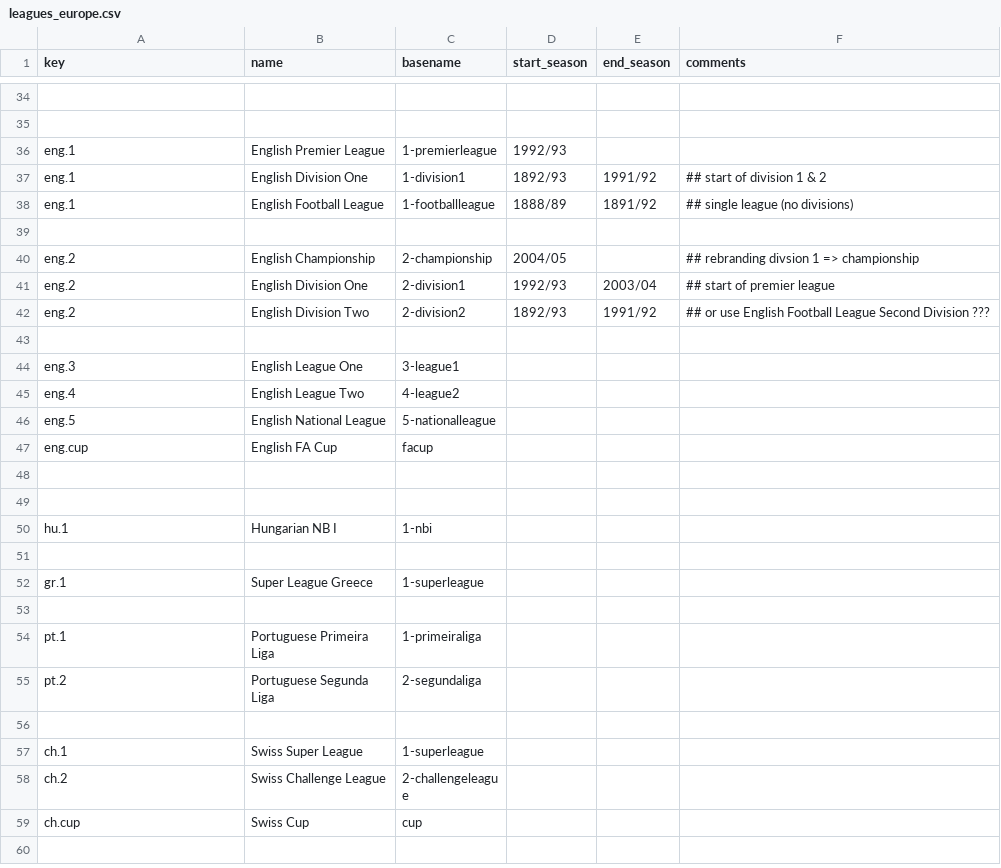
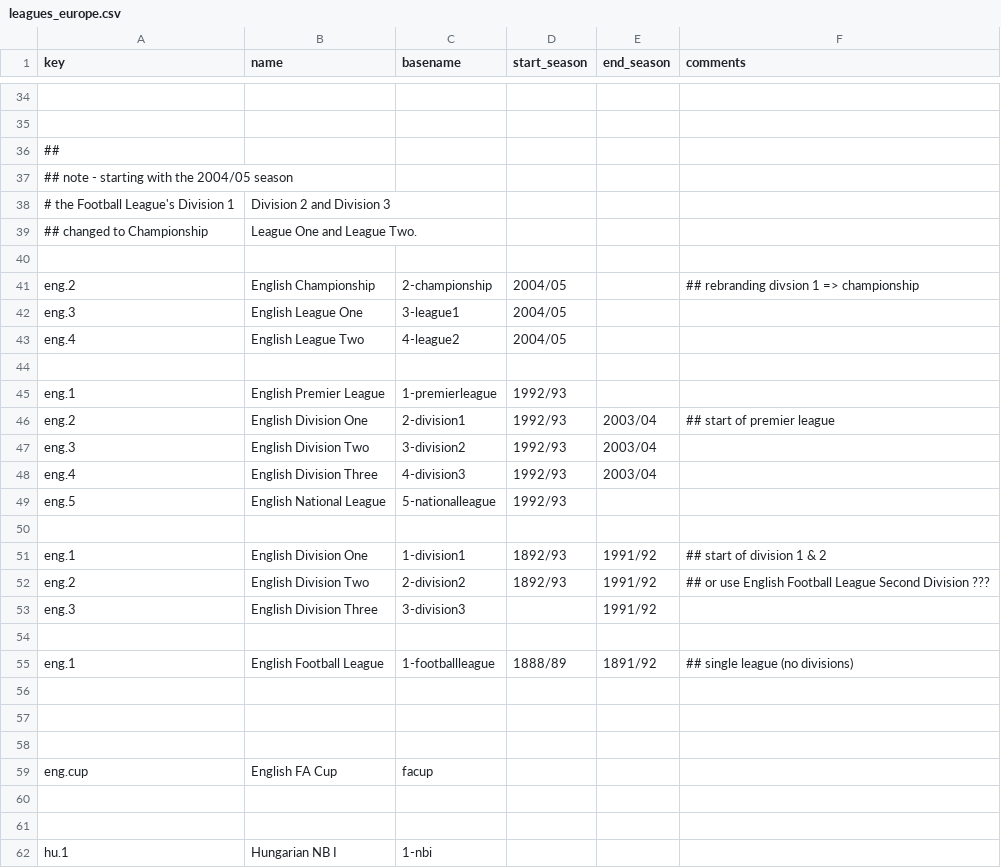
Before and after one commit to yorobot/sport.db.more, a CSV file: sportdb-writers/config/leagues_europe.csv, drawn as a sheet; only a part is shown, gaps mark what is left out; the shorter side is filled out with more unchanged rows; removed rows and columns are numbered as before the commit, all else as after; the diff names each change by its address in the sheet, - before the commit and + after, or states it on an @@ line.

```diff
--- a/sportdb-writers/config/leagues_europe.csv
+++ b/sportdb-writers/config/leagues_europe.csv
+row 36: ##
+row 37: ## note - starting with the 2004/05 season
+row 38: # the Football League's Division 1 | Division 2 and Division 3
+row 39: ## changed to Championship | League One and League Two.
+row 40: (empty)
@@ row 40 moved to row 41: eng.2 @@
+row 42: eng.3 | English League One | 3-league1 | 2004/05
+row 43: eng.4 | English League Two | 4-league2 | 2004/05
+row 44: (empty)
@@ row 41 moved to row 46: eng.2 @@
+row 47: eng.3 | English Division Two | 3-division2 | 1992/93 | 2003/04
+row 48: eng.4 | English Division Three | 4-division3 | 1992/93 | 2003/04
+row 49: eng.5 | English National League | 5-nationalleague | 1992/93
+row 50: (empty)
@@ row 42 moved to row 52: eng.2 @@
+row 53: eng.3 | English Division Three | 3-division3 |  | 1991/92
+row 54: (empty)
-row 58: eng.3 | English League One | 3-league1
+row 58: (empty)
-row 45: eng.4 | English League Two | 4-league2
-row 46: eng.5 | English National League | 5-nationalleague
```
Also changed, not shown: up/england_more.csv.
